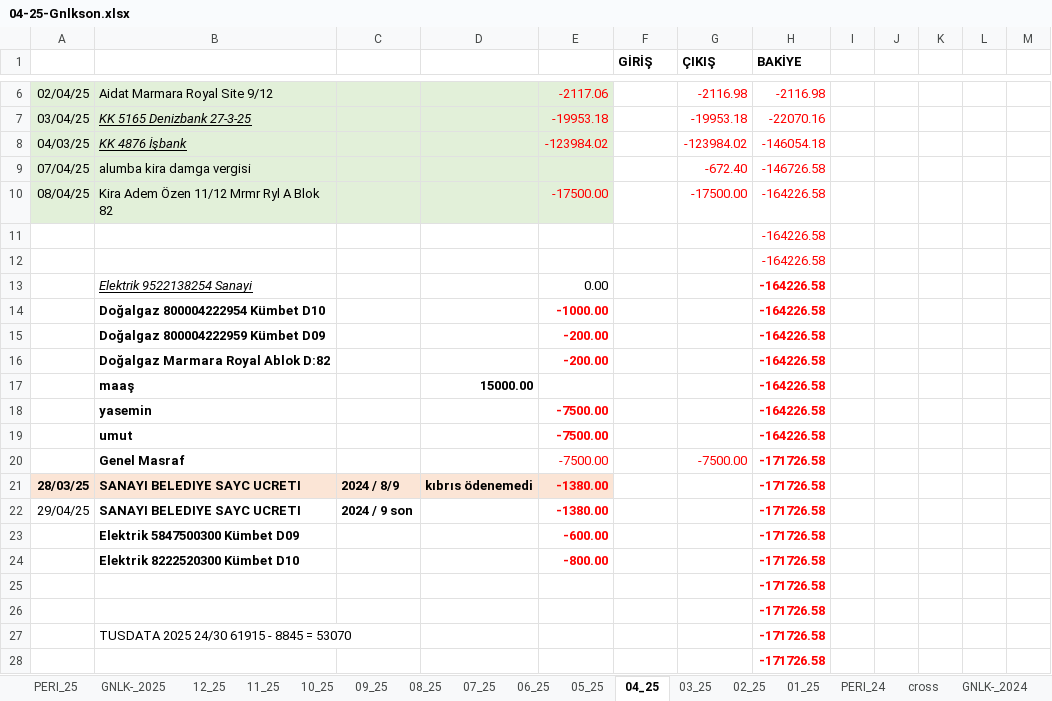
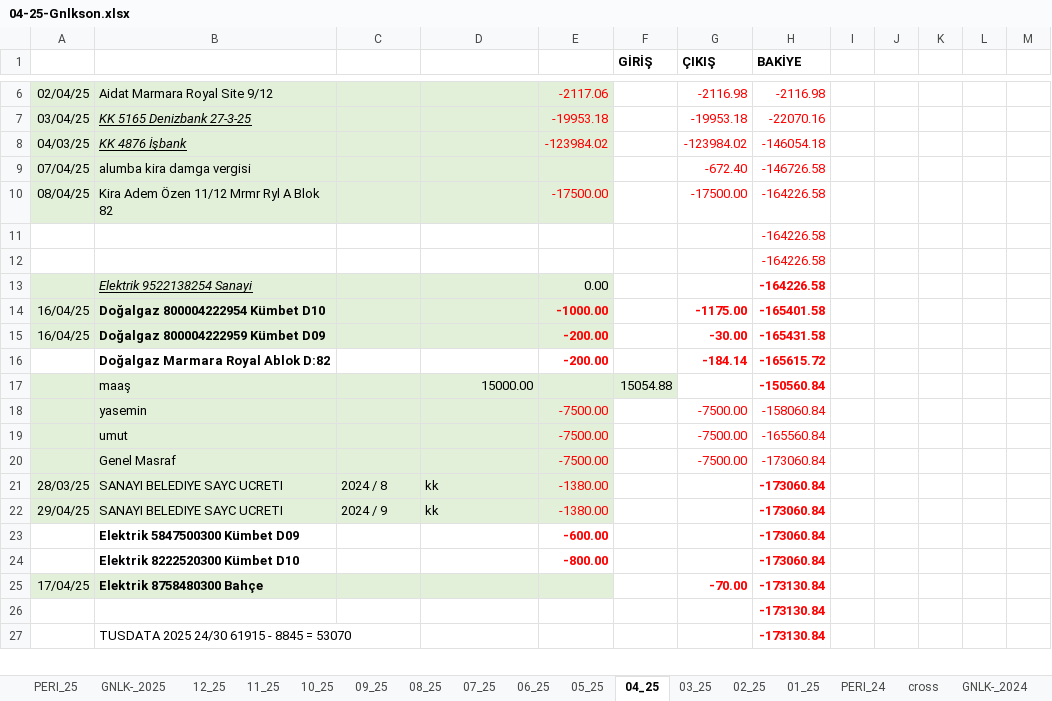
Before and after one commit to roboturx/tdy, an Excel workbook: 04-25-Gnlkson.xlsx, sheet 04_25, drawn as a sheet; only a part is shown, gaps mark what is left out; values as stored, in another font and other column widths than the file's, no borders; conditional formats not drawn; removed rows and columns are numbered as before the commit, all else as after; the diff covers the shown part only; the diff names each change by its address in the sheet, - before the commit and + after, or states it on an @@ line.

```diff
--- a/04-25-Gnlkson.xlsx (sheet 04_25)
+++ b/04-25-Gnlkson.xlsx (sheet 04_25)
-A13:E13 fill: none
+A13:E13 fill: #E2F0D9
-row 14:  | Doğalgaz 800004222954 Kümbet D10 |  |  | -1000.00 |  |  | -164226.58
-row 15:  | Doğalgaz 800004222959 Kümbet D09 |  |  | -200.00 |  |  | -164226.58
-row 16:  | Doğalgaz Marmara Royal Ablok D:82 |  |  | -200.00 |  |  | -164226.58
-row 17:  | maaş |  | 15000.00 |  |  |  | -164226.58
-row 18:  | yasemin |  |  | -7500.00 |  |  | -164226.58
-row 19:  | umut |  |  | -7500.00 |  |  | -164226.58
+row 14: 16/04/25 | Doğalgaz 800004222954 Kümbet D10 |  |  | -1000.00 |  | -1175.00 | -165401.58
+row 15: 16/04/25 | Doğalgaz 800004222959 Kümbet D09 |  |  | -200.00 |  | -30.00 | -165431.58
+row 16:  | Doğalgaz Marmara Royal Ablok D:82 |  |  | -200.00 |  | -184.14 | -165615.72
+row 17:  | maaş |  | 15000.00 |  | 15054.88 |  | -150560.84
+row 18:  | yasemin |  |  | -7500.00 |  | -7500.00 | -158060.84
+row 19:  | umut |  |  | -7500.00 |  | -7500.00 | -165560.84
-A20:E20 fill: none
+A20:E20 fill: #E2F0D9
-B20 bold: on
+B20 bold: off
-H20:H24 (BAKİYE): -171726.58
+H20:H24 (BAKİYE): -173060.84
-H20 bold: on
+H20 bold: off
@@ A21:E21 bold: on → off, fill: #FBE5D6 → #E2F0D9 @@
-C21: 2024 / 8/9
+C21: 2024 / 8
-D21: kıbrıs ödenemedi
+D21: kk
-A22:E22 fill: none
+A22:E22 fill: #E2F0D9
-B22:C22 bold: on
+B22:C22 bold: off
-C22: 2024 / 9 son
+C22: 2024 / 9
-D22: (empty)
+D22: kk
-E22 bold: on
+E22 bold: off
-row 25:  |  |  |  |  |  |  | -171726.58
-row 26:  |  |  |  |  |  |  | -171726.58
-row 27:  | TUSDATA 2025 24/30 61915 - 8845 = 53070 |  |  |  |  |  | -171726.58
+row 25: 17/04/25 | Elektrik 8758480300 Bahçe |  |  |  |  | -70.00 | -173130.84
-H26 (BAKİYE): -171726.58
+H26 (BAKİYE): -173130.84
+row 27:  | TUSDATA 2025 24/30 61915 - 8845 = 53070 |  |  |  |  |  | -173130.84
```
Also changed, not shown: 9 added rows, 2 removed rows and 9 edited cells elsewhere in this sheet, sheet 05_25, sheet 06_25, sheet GNLK-_2025, sheet PERI_25, formulas that keep their value, 02-25-sny.xlsx, 2 other files.
